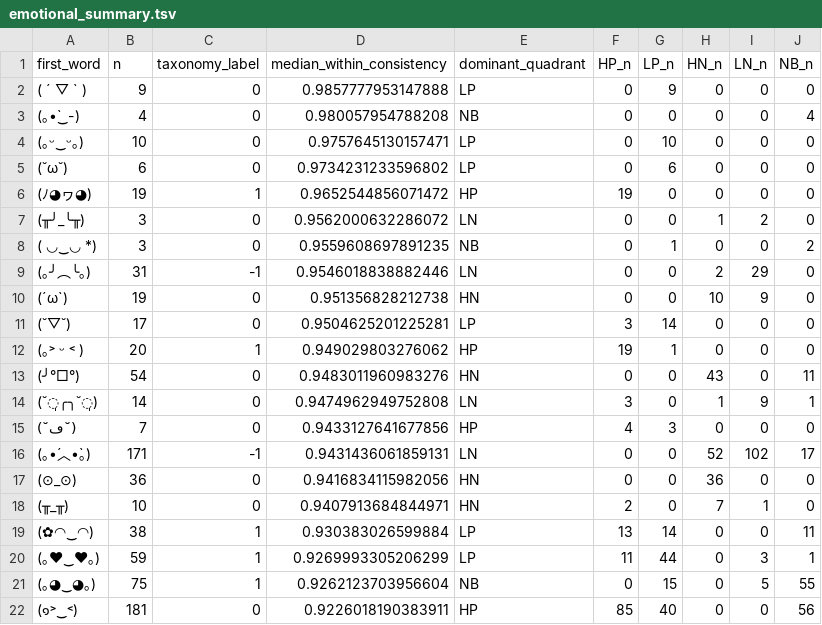
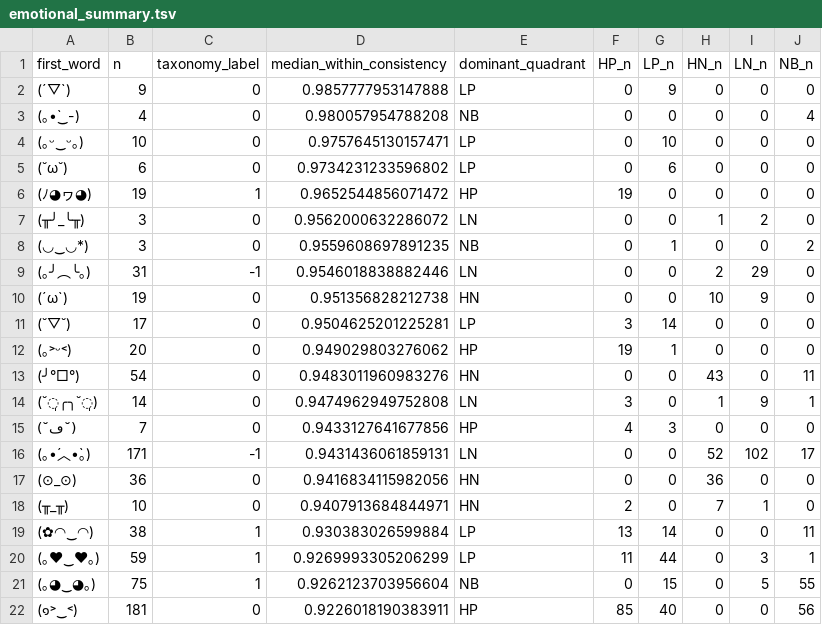
Before and after one commit to a9lim/llmoji-study, a TSV file: data/emotional_summary.tsv, drawn as a sheet.

```diff
--- a/data/emotional_summary.tsv
+++ b/data/emotional_summary.tsv
@@ -1,3 +1,3 @@
 first_word	n	taxonomy_label	median_within_consistency	dominant_quadrant	HP_n	LP_n	HN_n	LN_n	NB_n
-( ´ ▽ ` )	9	0	0.9857777953147888	LP	0	9	0	0	0
+(´▽`)	9	0	0.9857777953147888	LP	0	9	0	0	0
 (｡•̀‿-)	4	0	0.980057954788208	NB	0	0	0	0	4
@@ -7,3 +7,3 @@ first_word	n	taxonomy_label	median_within_consistency	dominant_quadrant	HP_n	LP_
 (╥╯_╰╥)	3	0	0.9562000632286072	LN	0	0	1	2	0
-( ◡‿◡ *)	3	0	0.9559608697891235	NB	0	1	0	0	2
+(◡‿◡*)	3	0	0.9559608697891235	NB	0	1	0	0	2
 (｡╯︵╰｡)	31	-1	0.9546018838882446	LN	0	0	2	29	0
@@ -11,3 +11,3 @@ first_word	n	taxonomy_label	median_within_consistency	dominant_quadrant	HP_n	LP_
 (˘▽˘)	17	0	0.9504625201225281	LP	3	14	0	0	0
-(｡˃ ᵕ ˂ )	20	1	0.949029803276062	HP	19	1	0	0	0
+(｡˃ᵕ˂)	20	0	0.949029803276062	HP	19	1	0	0	0
 (╯°□°)	54	0	0.9483011960983276	HN	0	0	43	0	11
```
Also changed, not shown: 7 other files.
